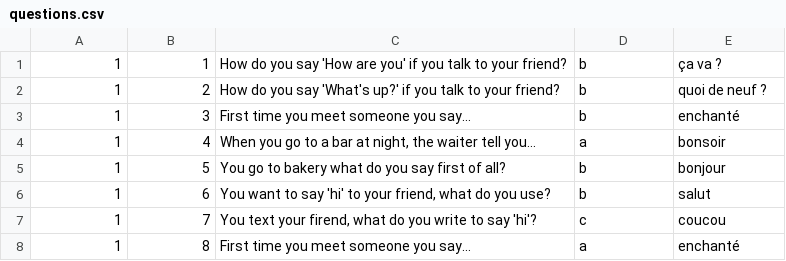
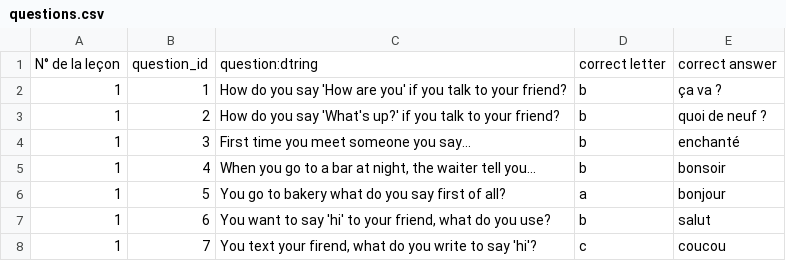
Before and after one commit to LloydWes/bibimbapp_dev, a CSV file: public/questions.csv, drawn as a sheet; only a part is shown; the shorter side is filled out with more unchanged rows.

Commit message:
Changed error in csv files to seed assessments tables

```diff
--- a/public/questions.csv
+++ b/public/questions.csv
@@ -1 +1,2 @@
+N° de la leçon,question_id,question:dtring,correct letter,correct answer
 1,1,How do you say 'How are you' if you talk to your friend?,b,ça va ?
@@ -3,4 +4,4 @@
 1,3,First time you meet someone you say...,b,enchanté
-1,4,"When you go to a bar at night, the waiter tell you...",a,bonsoir
-1,5,You go to bakery what do you say first of all?,b,bonjour
+1,4,"When you go to a bar at night, the waiter tell you...",b,bonsoir
+1,5,You go to bakery what do you say first of all?,a,bonjour
 1,6,"You want to say 'hi' to your friend, what do you use?",b,salut
```
Also changed, not shown: public/options.csv.
